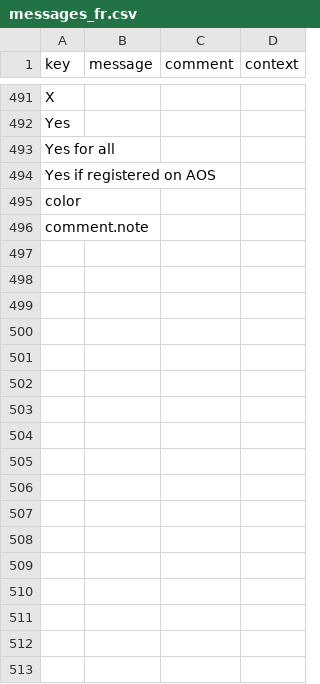
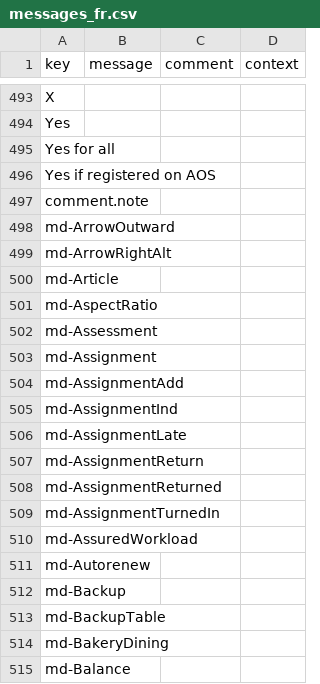
Before and after one commit to axelor/axelor-portal, a CSV file: src/main/resources/i18n/messages_fr.csv, drawn as a sheet; only a part is shown, gaps mark what is left out; the diff covers the shown part only.

```diff
--- a/src/main/resources/i18n/messages_fr.csv
+++ b/src/main/resources/i18n/messages_fr.csv
@@ -494,3 +496,20 @@
 "Yes if registered on AOS",,,
-"color",,,
 "comment.note",,,
+"md-ArrowOutward",,,
+"md-ArrowRightAlt",,,
+"md-Article",,,
+"md-AspectRatio",,,
+"md-Assessment",,,
+"md-Assignment",,,
+"md-AssignmentAdd",,,
+"md-AssignmentInd",,,
+"md-AssignmentLate",,,
+"md-AssignmentReturn",,,
+"md-AssignmentReturned",,,
+"md-AssignmentTurnedIn",,,
+"md-AssuredWorkload",,,
+"md-Autorenew",,,
+"md-Backup",,,
+"md-BackupTable",,,
+"md-BakeryDining",,,
+"md-Balance",,,
```
Also changed, not shown: 57 added rows elsewhere in this file, src/main/resources/i18n/messages.csv, src/main/resources/i18n/messages_en.csv, 2 other files.
